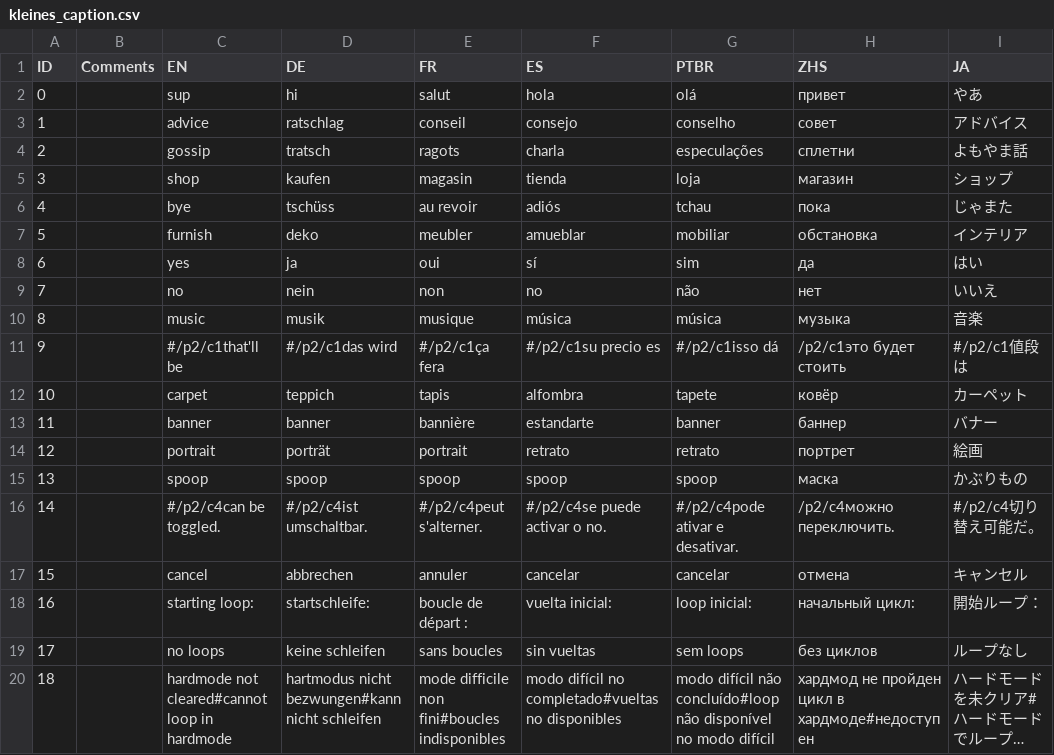
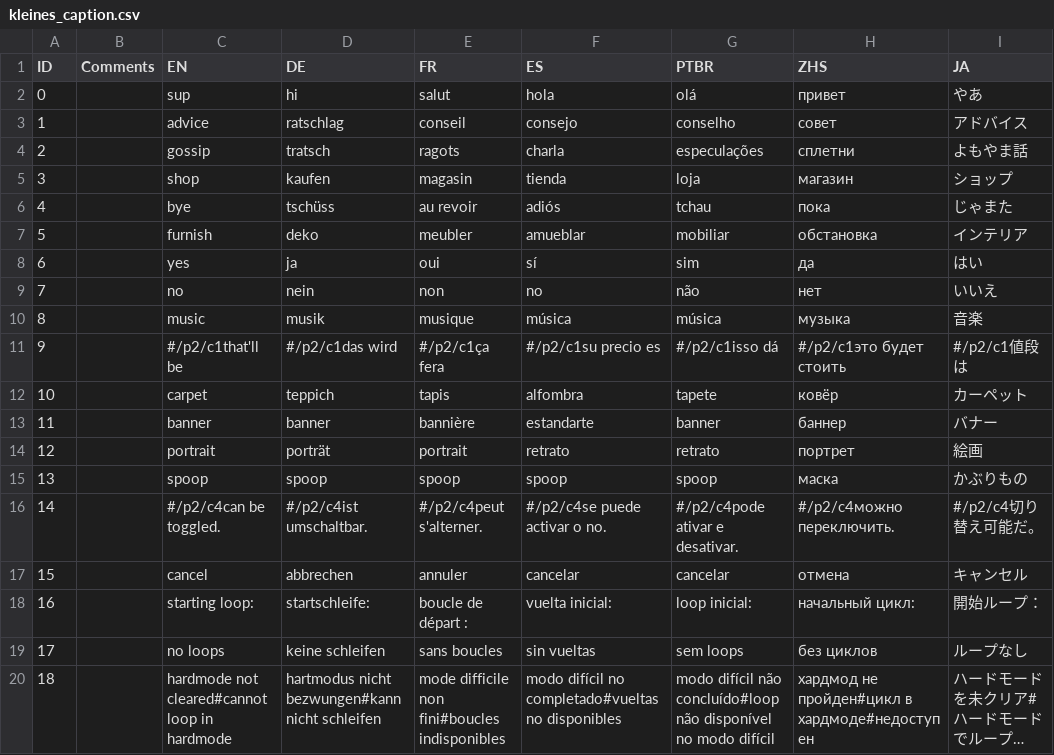
Before and after one commit to Sergaris/star-of-providence-ru, a CSV file: localization/kleines_caption.csv, drawn as a sheet; long unchanged cells end in …; the diff names each change by its address in the sheet, - before the commit and + after, or states it on an @@ line.

```diff
--- a/localization/kleines_caption.csv
+++ b/localization/kleines_caption.csv
-H11 (ZHS): /p2/c1это будет стоить
+H11 (ZHS): #/p2/c1это будет стоить
-H16 (ZHS): /p2/c4можно переключить.
+H16 (ZHS): #/p2/c4можно переключить.
-H20 (ZHS): хардмод не пройден цикл в хардмоде#недоступен
+H20 (ZHS): хардмод не пройден#цикл в хардмоде#недоступен
```
Also changed, not shown: 1 other file.
